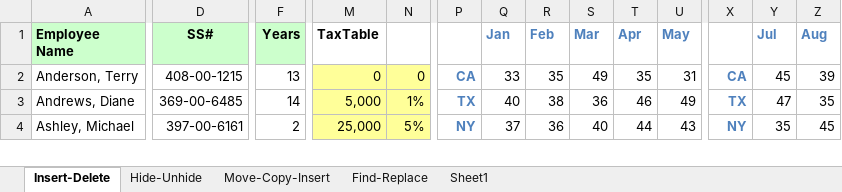
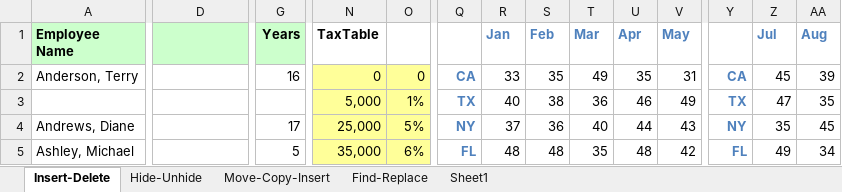
Before and after one commit to Muntaha-Islam0019/Excel-Esseential-Training, an Excel workbook: Resources/Exercise Files/Ch05/05 - Layout.xlsx, sheet Insert-Delete, drawn as a sheet; only a part is shown, gaps mark what is left out; values as stored, in another font and other column widths than the file's, no borders; addresses are those after the commit; rows hold the shown columns only; the diff covers the shown part only; the diff names each change by its address in the sheet, - before the commit and + after, or states it on an @@ line.

```diff
--- a/Resources/Exercise Files/Ch05/05 - Layout.xlsx (sheet Insert-Delete)
+++ b/Resources/Exercise Files/Ch05/05 - Layout.xlsx (sheet Insert-Delete)
-D1: SS#
+D1: (empty)
-D2: 408-00-1215
+D2: (empty)
-G2 (Years): 13
+G2 (Years): 16
+row 3:  |  |  | 5,000 | 1% | TX | 40 | 38 | 36 | 46 | 49 | TX | 47 | 35
-D4: 369-00-6485
+D4: (empty)
-G4 (Years): 14
+G4 (Years): 17
-N4 (TaxTable): 5,000
+N4 (TaxTable): 25,000
-O4: 1%
+O4: 5%
-Q4: TX
+Q4: NY
-R4 (Jan): 40
+R4 (Jan): 37
-S4 (Feb): 38
+S4 (Feb): 36
-T4 (Mar): 36
+T4 (Mar): 40
-U4 (Apr): 46
+U4 (Apr): 44
-V4 (May): 49
+V4 (May): 43
-Y4: TX
+Y4: NY
-Z4 (Jul): 47
+Z4 (Jul): 35
-AA4 (Aug): 35
+AA4 (Aug): 45
-D5: 397-00-6161
+D5: (empty)
-G5 (Years): 2
+G5 (Years): 5
-N5 (TaxTable): 25,000
+N5 (TaxTable): 35,000
-O5: 5%
+O5: 6%
-Q5: NY
+Q5: FL
-R5 (Jan): 37
+R5 (Jan): 48
-S5 (Feb): 36
+S5 (Feb): 48
-T5 (Mar): 40
+T5 (Mar): 35
-U5 (Apr): 44
+U5 (Apr): 48
-V5 (May): 43
+V5 (May): 42
-Y5: NY
+Y5: FL
-Z5 (Jul): 35
+Z5 (Jul): 49
-AA5 (Aug): 45
+AA5 (Aug): 34
```
Also changed, not shown: 1 removed row, 1533 edited cells and cell formats elsewhere in this sheet, sheet Move-Copy-Insert, sheet Find-Replace, sheet Hide-Unhide.
